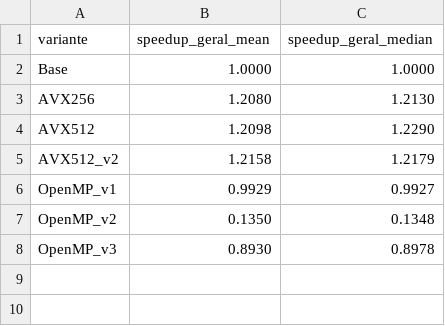
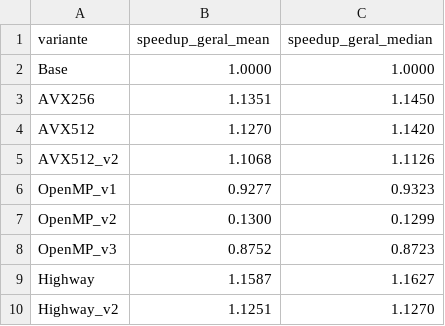
Before and after one commit to gddeazevedo/vectorization, a CSV file: experiments/spmv/gcc/spmv_general.csv, drawn as a sheet.

Commit message:
Remove obsolete speedup graphs and add new performance data for ICX architecture
- Deleted the following obsolete PNG files related to speedup graphs:
  - spmv_speedup_general.png
  - spmv_speedup_mean.png
  - spmv_speedup_median.png

- Added new CSV files containing performance data for the ICX architecture:
  - spmv_general.csv: Contains mean and median speedup values for various optimization variants.
  - spmv_runs.csv: Detailed performance metrics for different configurations and optimization techniques.

- Updated bc_matvec.cpp to enhance SIMD performance:
  - Added `simdlen(3)` to OpenMP SIMD directives to optimize vectorization for specific loops.

```diff
--- a/experiments/spmv/gcc/spmv_general.csv
+++ b/experiments/spmv/gcc/spmv_general.csv
@@ -2,7 +2,9 @@ variante,speedup_geral_mean,speedup_geral_median
 Base,1.0000,1.0000
-AVX256,1.2080,1.2130
-AVX512,1.2098,1.2290
-AVX512_v2,1.2158,1.2179
-OpenMP_v1,0.9929,0.9927
-OpenMP_v2,0.1350,0.1348
-OpenMP_v3,0.8930,0.8978
+AVX256,1.1351,1.1450
+AVX512,1.1270,1.1420
+AVX512_v2,1.1068,1.1126
+OpenMP_v1,0.9277,0.9323
+OpenMP_v2,0.1300,0.1299
+OpenMP_v3,0.8752,0.8723
+Highway,1.1587,1.1627
+Highway_v2,1.1251,1.1270
```
Also changed, not shown: experiments/spmv/gcc/spmv_runs.csv, 6 other files.
